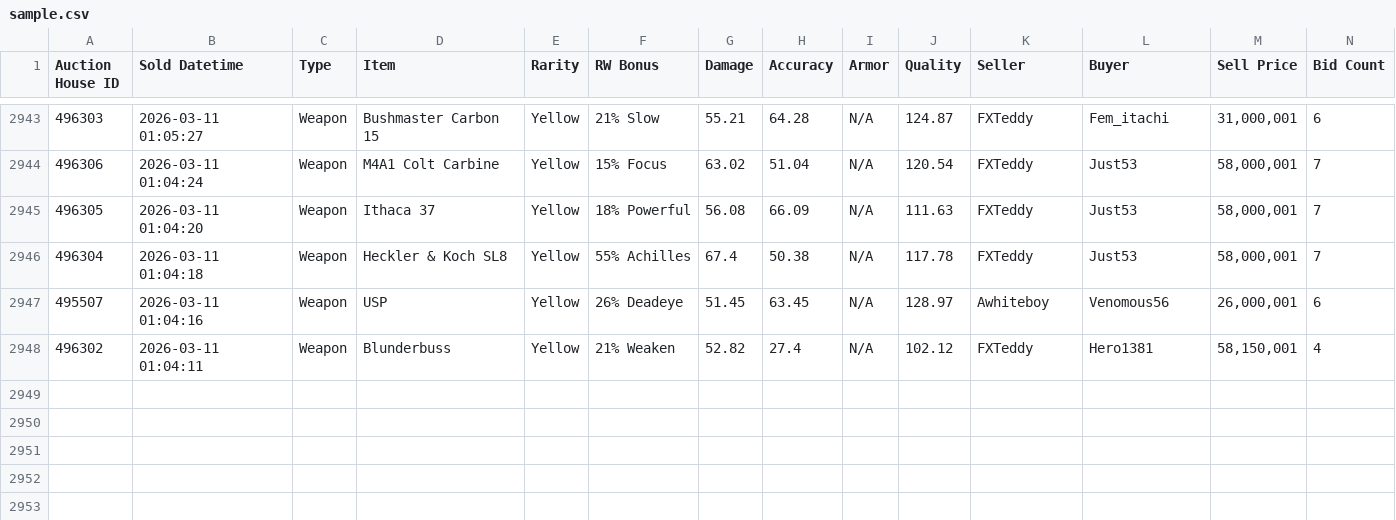
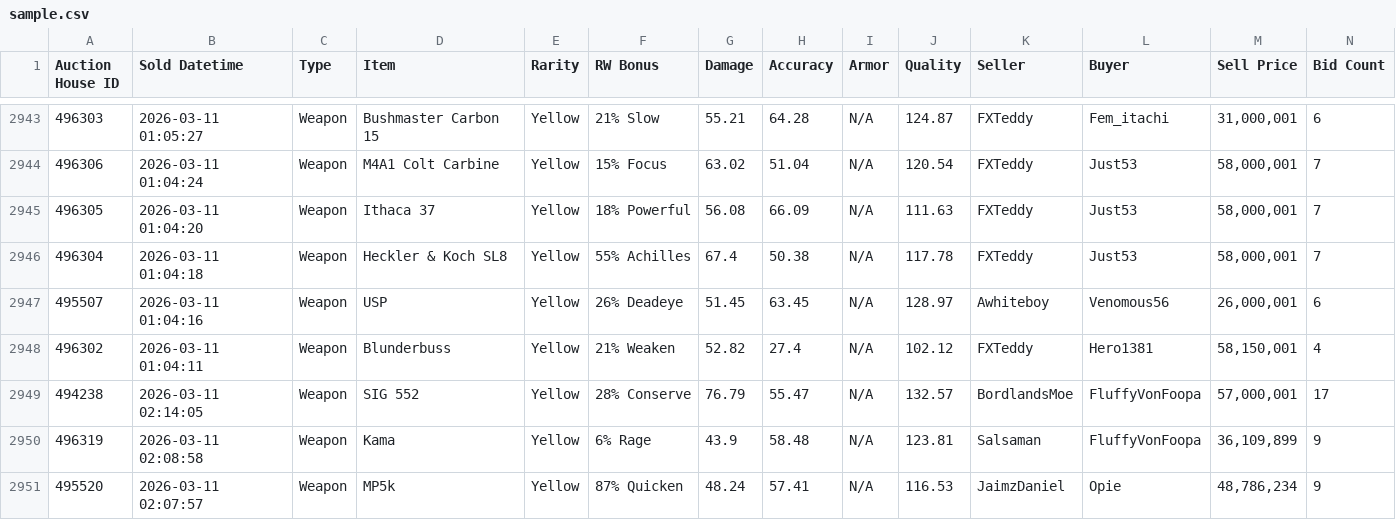
Before and after one commit to Ferrousbuns/torn-auctionHouse-viewer, a CSV file: sample.csv, drawn as a sheet; only a part is shown, gaps mark what is left out.

Commit message:
Auto-update auction data: 2026-03-10 22:17

```diff
--- a/sample.csv
+++ b/sample.csv
@@ -2948 +2948,4 @@
 "496302","2026-03-11 01:04:11","Weapon","Blunderbuss","Yellow","21% Weaken","52.82","27.4","N/A","102.12","FXTeddy","Hero1381","58,150,001","4"
+"494238","2026-03-11 02:14:05","Weapon","SIG 552","Yellow","28% Conserve","76.79","55.47","N/A","132.57","BordlandsMoe","FluffyVonFoopa","57,000,001","17"
+"496319","2026-03-11 02:08:58","Weapon","Kama","Yellow","6% Rage","43.9","58.48","N/A","123.81","Salsaman","FluffyVonFoopa","36,109,899","9"
+"495520","2026-03-11 02:07:57","Weapon","MP5k","Yellow","87% Quicken","48.24","57.41","N/A","116.53","JaimzDaniel","Opie","48,786,234","9"
```
